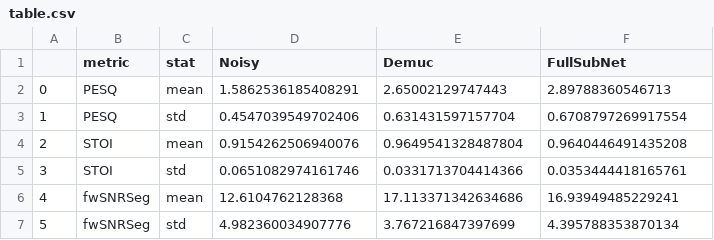
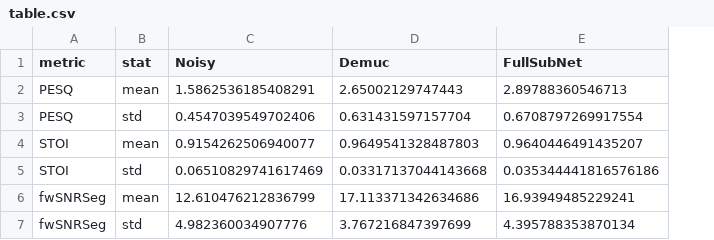
Before and after one commit to lsh950919/speech_enhancement, a CSV file: StarterCodes/EvalMetrics/table.csv, drawn as a sheet; removed rows and columns are numbered as before the commit, all else as after; the diff names each change by its address in the sheet, - before the commit and + after, or states it on an @@ line.

Commit message:
stoi pesq order changed

```diff
--- a/StarterCodes/EvalMetrics/table.csv
+++ b/StarterCodes/EvalMetrics/table.csv
-column A, rows 2-3: 0 | 1; rows 6-7: 4 | 5
-row 4: 2 | STOI | mean | 0.9154262506940076 | 0.9649541328487804 | 0.9640446491435208
-row 5: 3 | STOI | std | 0.0651082974161746 | 0.0331713704414366 | 0.0353444418165761
+row 4: STOI | mean | 0.9154262506940077 | 0.9649541328487803 | 0.9640446491435207
+row 5: STOI | std | 0.06510829741617469 | 0.03317137044143668 | 0.035344441816576186
-C6 (Noisy): 12.6104762128368
+C6 (Noisy): 12.610476212836799
```
Also changed, not shown: 1 other file.
